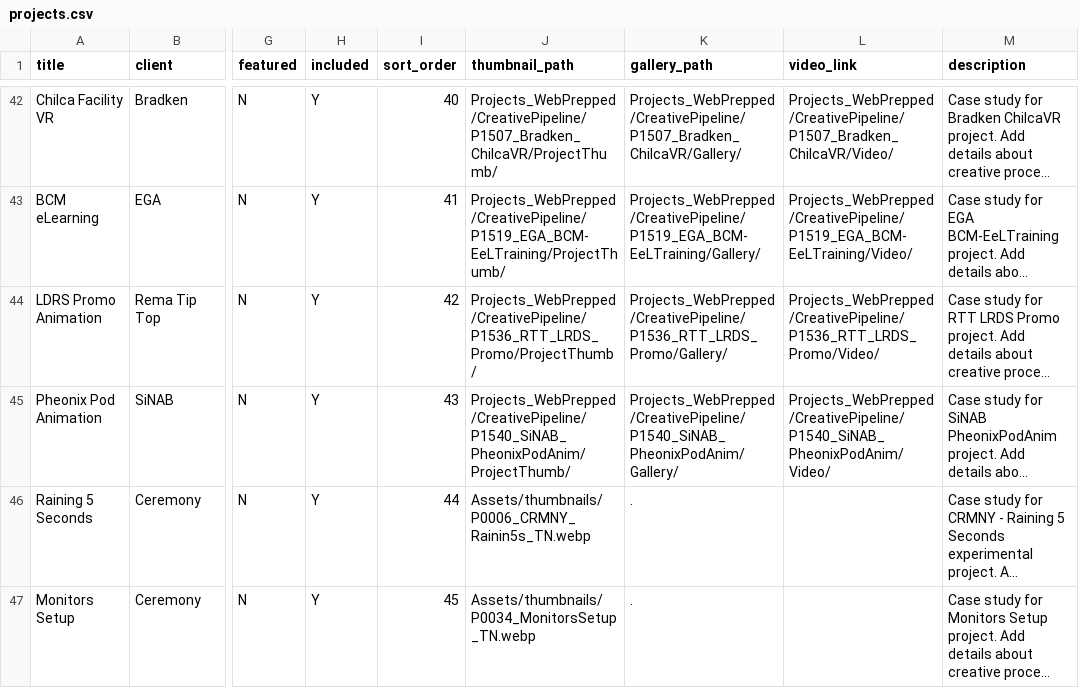
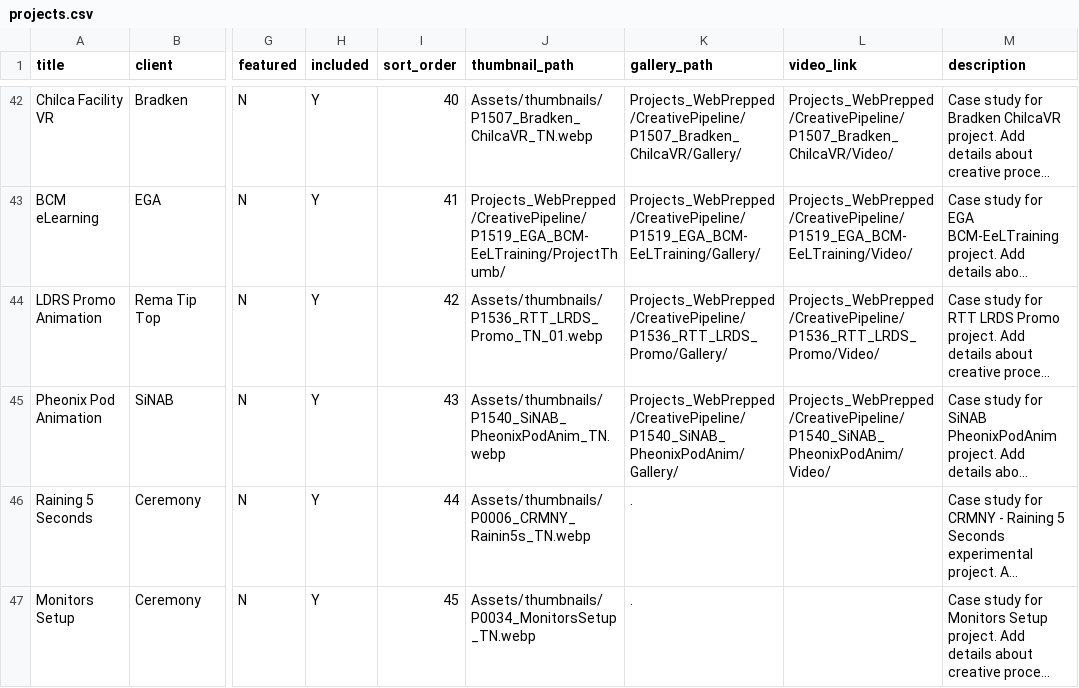
Before and after one commit to crmnystudio-sudo/Ceremony_Portfolio, a CSV file: data/projects.csv, drawn as a sheet; only a part is shown, gaps mark what is left out; long unchanged cells end in …; the diff covers the shown part only; the diff names each change by its address in the sheet, - before the commit and + after, or states it on an @@ line.

```diff
--- a/data/projects.csv
+++ b/data/projects.csv
-J42 (thumbnail_path): Projects_WebPrepped/CreativePipeline/P1507_Bradken_ChilcaVR/ProjectThumb/
+J42 (thumbnail_path): Assets/thumbnails/P1507_Bradken_ChilcaVR_TN.webp
-J44 (thumbnail_path): Projects_WebPrepped/CreativePipeline/P1536_RTT_LRDS_Promo/ProjectThumb/
+J44 (thumbnail_path): Assets/thumbnails/P1536_RTT_LRDS_Promo_TN_01.webp
-J45 (thumbnail_path): Projects_WebPrepped/CreativePipeline/P1540_SiNAB_PheonixPodAnim/ProjectThumb/
+J45 (thumbnail_path): Assets/thumbnails/P1540_SiNAB_PheonixPodAnim_TN.webp
```
Also changed, not shown: 20 edited cells elsewhere in this file.
